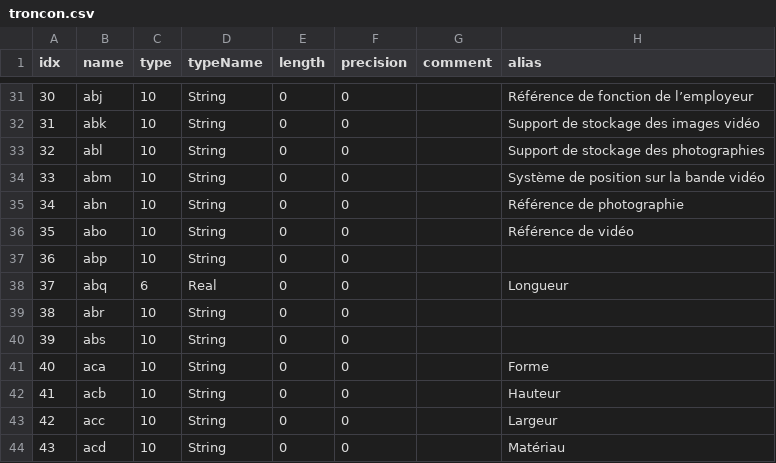
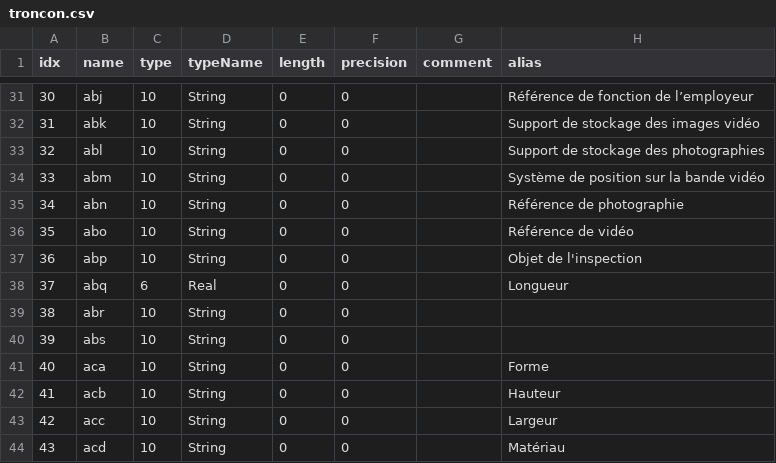
Before and after one commit to 3liz/qgis_drain_sewer_visual_inspection, a CSV file: drain_sewer_visual_inspection/resources/data_models/troncon.csv, drawn as a sheet; only a part is shown, gaps mark what is left out.

```diff
--- a/drain_sewer_visual_inspection/resources/data_models/troncon.csv
+++ b/drain_sewer_visual_inspection/resources/data_models/troncon.csv
@@ -36,3 +36,3 @@ idx,name,type,typeName,length,precision,comment,alias
 35,abo,10,String,0,0,,Référence de vidéo
-36,abp,10,String,0,0,,
+36,abp,10,String,0,0,,Objet de l'inspection
 37,abq,6,Real,0,0,,Longueur
```
Also changed, not shown: drain_sewer_visual_inspection/resources/data_models/regard.csv.
